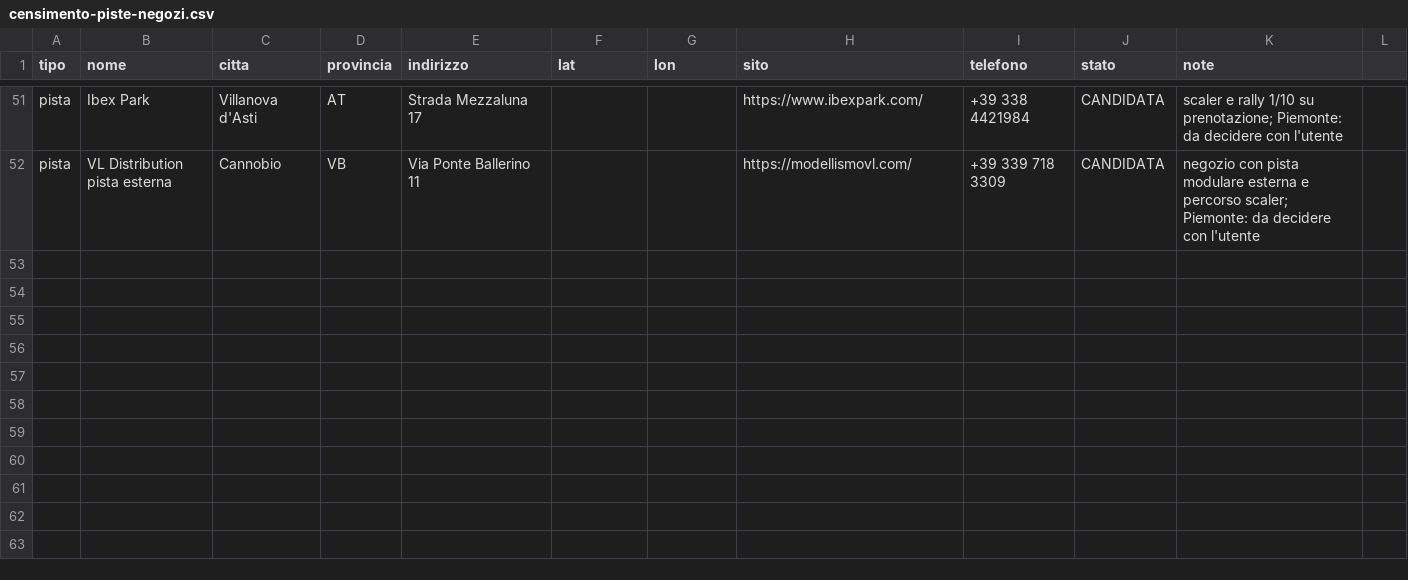
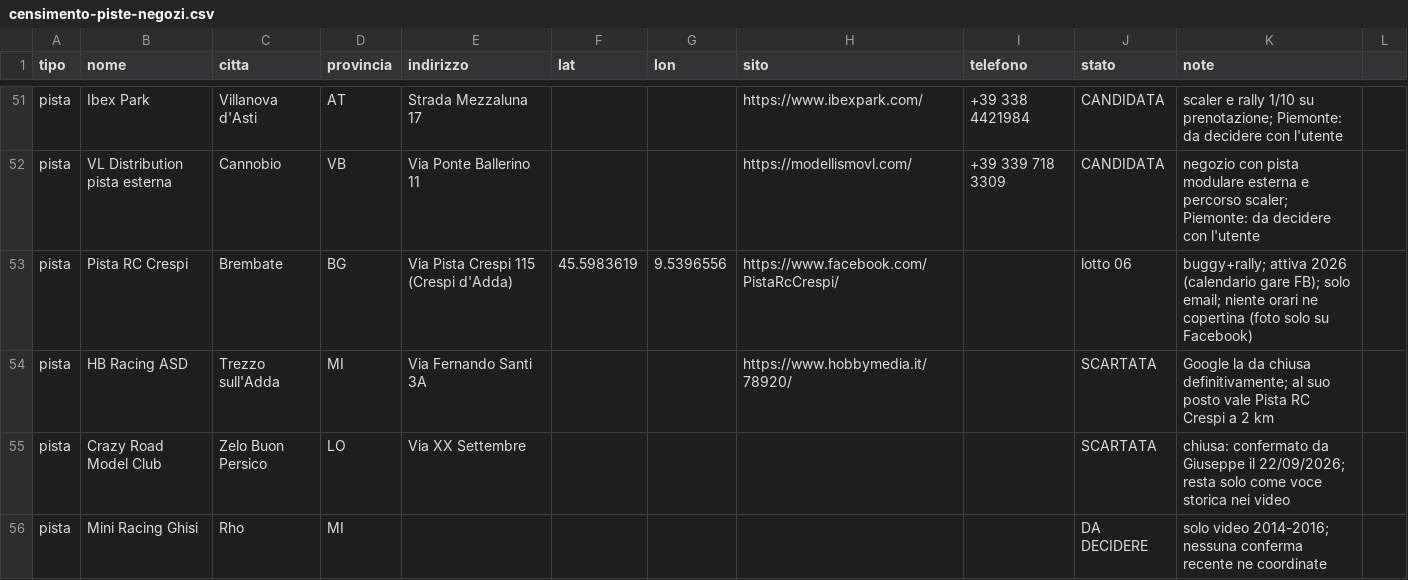
Before and after one commit to santorello/PitLab, a CSV file: docs/censimento-piste-negozi.csv, drawn as a sheet; only a part is shown, gaps mark what is left out; the diff names each change by its address in the sheet, - before the commit and + after, or states it on an @@ line.

```diff
--- a/docs/censimento-piste-negozi.csv
+++ b/docs/censimento-piste-negozi.csv
+row 53: pista | Pista RC Crespi | Brembate | BG | Via Pista Crespi 115 (Crespi d'Adda) | 45.5983619 | 9.5396556 | https://www.facebook.com/PistaRcCrespi/ |  | lotto 06 | buggy+rally; attiva 2026 (calendario gare FB); solo email; niente orari ne copertina (foto solo su Facebook)
+row 54: pista | HB Racing ASD | Trezzo sull'Adda | MI | Via Fernando Santi 3A |  |  | https://www.hobbymedia.it/78920/ |  | SCARTATA | Google la da chiusa definitivamente; al suo posto vale Pista RC Crespi a 2 km
+row 55: pista | Crazy Road Model Club | Zelo Buon Persico | LO | Via XX Settembre |  |  |  |  | SCARTATA | chiusa: confermato da Giuseppe il 22/09/2026; resta solo come voce storica nei video
+row 56: pista | Mini Racing Ghisi | Rho | MI |  |  |  |  |  | DA DECIDERE | solo video 2014-2016; nessuna conferma recente ne coordinate
```
Also changed, not shown: 1 other file.
